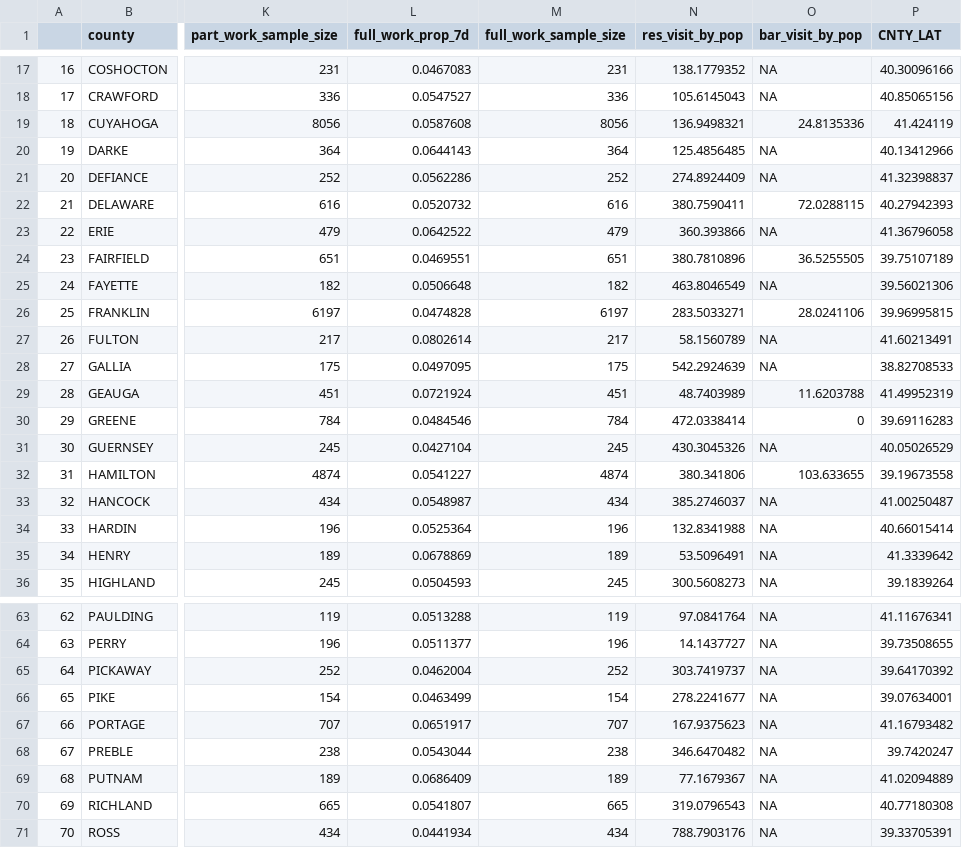
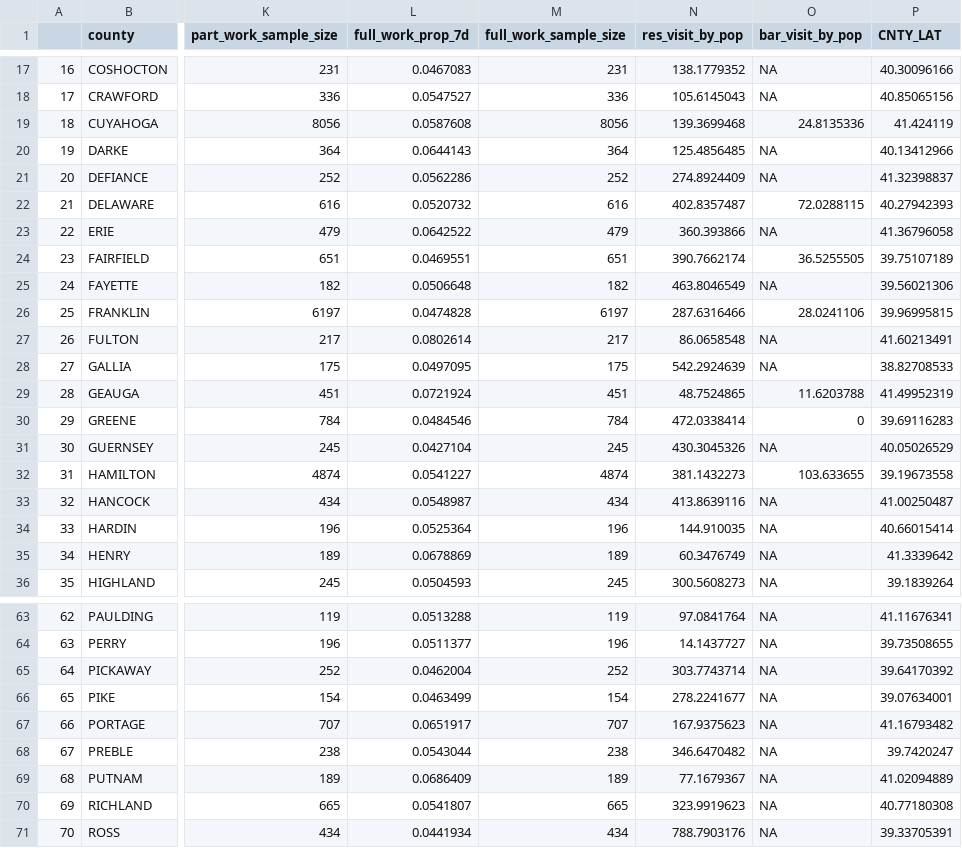
Before and after one commit to alexazhu/36726-PIGHT-COVID, a CSV file: Processed Data/county_policy_aggregate_wide.csv, drawn as a sheet; only a part is shown, gaps mark what is left out; the diff covers the shown part only; the diff names each change by its address in the sheet, - before the commit and + after, or states it on an @@ line.

```diff
--- a/Processed Data/county_policy_aggregate_wide.csv
+++ b/Processed Data/county_policy_aggregate_wide.csv
-N19 (res_visit_by_pop): 136.9498321
+N19 (res_visit_by_pop): 139.3699468
-N22 (res_visit_by_pop): 380.7590411
+N22 (res_visit_by_pop): 402.8357487
-N24 (res_visit_by_pop): 380.7810896
+N24 (res_visit_by_pop): 390.7662174
-N26 (res_visit_by_pop): 283.5033271
+N26 (res_visit_by_pop): 287.6316466
-N27 (res_visit_by_pop): 58.1560789
+N27 (res_visit_by_pop): 86.0658548
-N29 (res_visit_by_pop): 48.7403989
+N29 (res_visit_by_pop): 48.7524865
-N32 (res_visit_by_pop): 380.341806
+N32 (res_visit_by_pop): 381.1432273
-N33 (res_visit_by_pop): 385.2746037
+N33 (res_visit_by_pop): 413.8639116
-N34 (res_visit_by_pop): 132.8341988
+N34 (res_visit_by_pop): 144.910035
-N35 (res_visit_by_pop): 53.5096491
+N35 (res_visit_by_pop): 60.3476749
-N65 (res_visit_by_pop): 303.7419737
+N65 (res_visit_by_pop): 303.7743714
-N70 (res_visit_by_pop): 319.0796543
+N70 (res_visit_by_pop): 323.9919623
```
Also changed, not shown: 16 edited cells elsewhere in this file, 2 other files.
